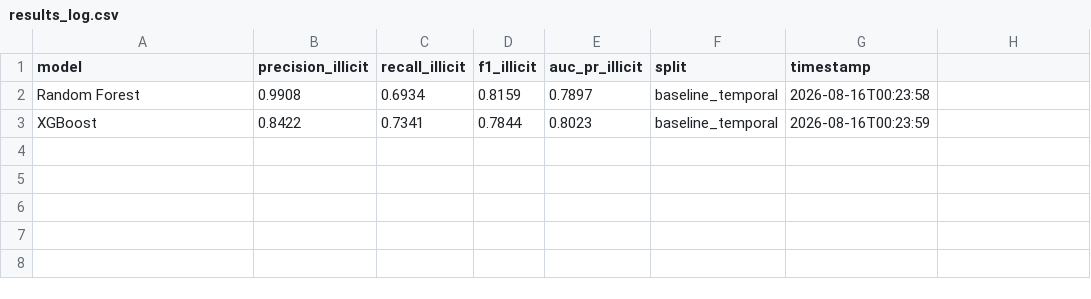
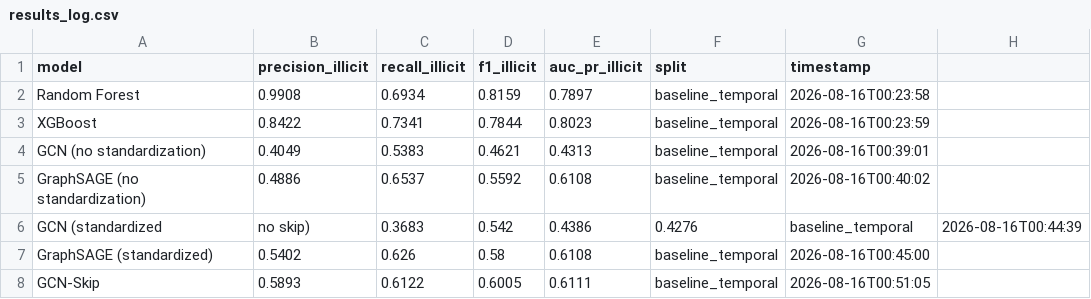
Before and after one commit to priyanshu2104/graphguard, a CSV file: results/results_log.csv, drawn as a sheet; the diff names each change by its address in the sheet, - before the commit and + after, or states it on an @@ line.

Commit message:
GraphSAGE + GCN-Skip trained; standardization + skip-connection ablation documented

```diff
--- a/results/results_log.csv
+++ b/results/results_log.csv
+row 4: GCN (no standardization) | 0.4049 | 0.5383 | 0.4621 | 0.4313 | baseline_temporal | 2026-08-16T00:39:01
+row 5: GraphSAGE (no standardization) | 0.4886 | 0.6537 | 0.5592 | 0.6108 | baseline_temporal | 2026-08-16T00:40:02
+row 6: GCN (standardized | no skip) | 0.3683 | 0.542 | 0.4386 | 0.4276 | baseline_temporal | 2026-08-16T00:44:39
+row 7: GraphSAGE (standardized) | 0.5402 | 0.626 | 0.58 | 0.6108 | baseline_temporal | 2026-08-16T00:45:00
+row 8: GCN-Skip | 0.5893 | 0.6122 | 0.6005 | 0.6111 | baseline_temporal | 2026-08-16T00:51:05
```
Also changed, not shown: 6 other files.
